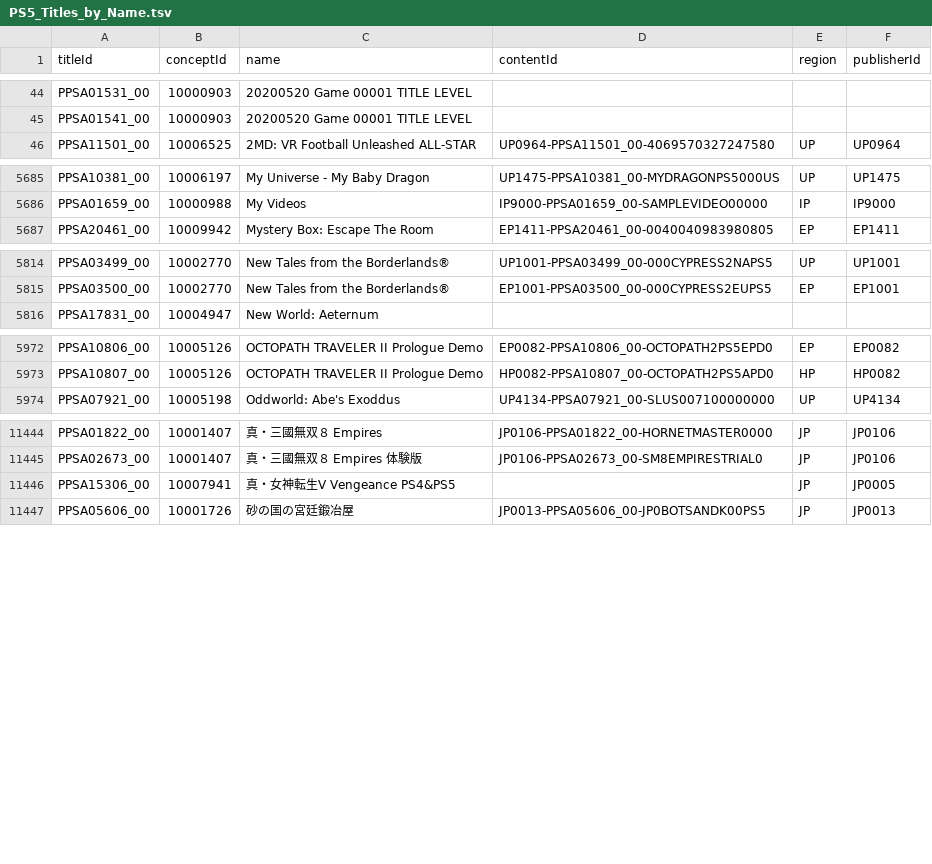
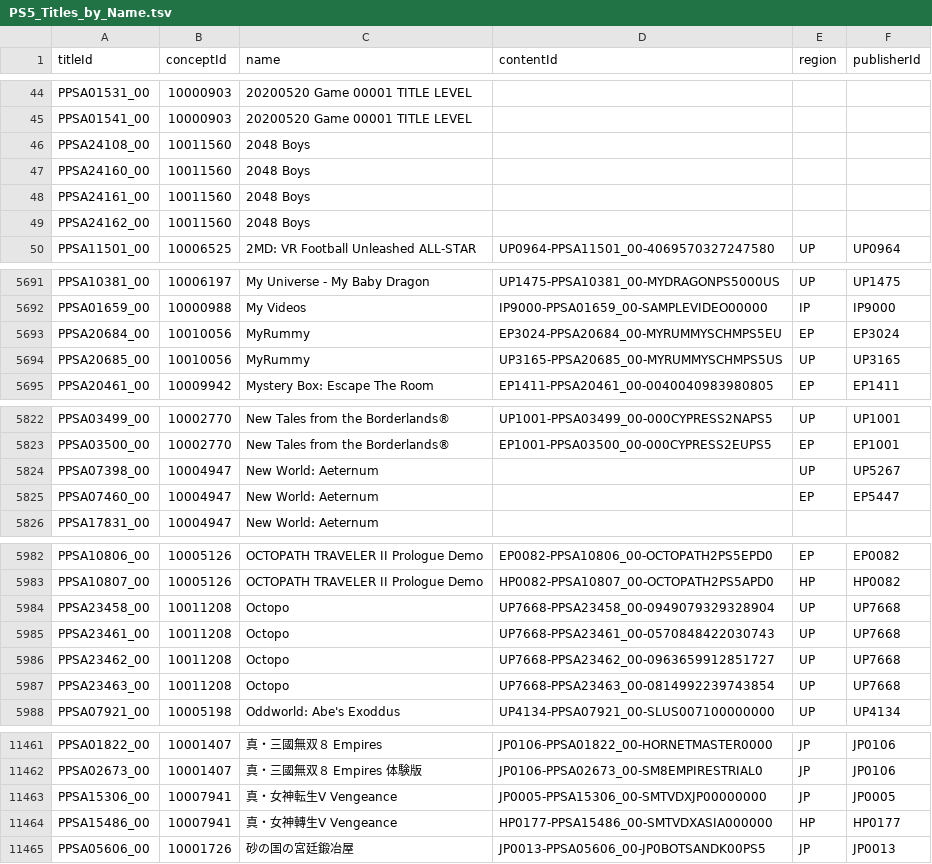
Before and after one commit to andshrew/PlayStation-Titles, a TSV file: PS5_Titles_by_Name.tsv, drawn as a sheet; only a part is shown, gaps mark what is left out; the diff covers the shown part only.

```diff
--- a/PS5_Titles_by_Name.tsv
+++ b/PS5_Titles_by_Name.tsv
@@ -45,2 +45,6 @@ PPSA01531_00	10000903	20200520 Game 00001 TITLE LEVEL
 PPSA01541_00	10000903	20200520 Game 00001 TITLE LEVEL			
+PPSA24108_00	10011560	2048 Boys			
+PPSA24160_00	10011560	2048 Boys			
+PPSA24161_00	10011560	2048 Boys			
+PPSA24162_00	10011560	2048 Boys			
 PPSA11501_00	10006525	2MD: VR Football Unleashed ALL-STAR	UP0964-PPSA11501_00-4069570327247580	UP	UP0964
@@ -5686,2 +5692,4 @@ PPSA10381_00	10006197	My Universe - My Baby Dragon	UP1475-PPSA10381_00-MYDRAGONP
 PPSA01659_00	10000988	My Videos	IP9000-PPSA01659_00-SAMPLEVIDEO00000	IP	IP9000
+PPSA20684_00	10010056	MyRummy	EP3024-PPSA20684_00-MYRUMMYSCHMPS5EU	EP	EP3024
+PPSA20685_00	10010056	MyRummy	UP3165-PPSA20685_00-MYRUMMYSCHMPS5US	UP	UP3165
 PPSA20461_00	10009942	Mystery Box: Escape The Room	EP1411-PPSA20461_00-0040040983980805	EP	EP1411
@@ -5815,2 +5823,4 @@ PPSA03499_00	10002770	New Tales from the Borderlands®	UP1001-PPSA03499_00-000CY
 PPSA03500_00	10002770	New Tales from the Borderlands®	EP1001-PPSA03500_00-000CYPRESS2EUPS5	EP	EP1001
+PPSA07398_00	10004947	New World: Aeternum		UP	UP5267
+PPSA07460_00	10004947	New World: Aeternum		EP	EP5447
 PPSA17831_00	10004947	New World: Aeternum			
@@ -5973,2 +5983,6 @@ PPSA10806_00	10005126	OCTOPATH TRAVELER II Prologue Demo	EP0082-PPSA10806_00-OCT
 PPSA10807_00	10005126	OCTOPATH TRAVELER II Prologue Demo	HP0082-PPSA10807_00-OCTOPATH2PS5APD0	HP	HP0082
+PPSA23458_00	10011208	Octopo	UP7668-PPSA23458_00-0949079329328904	UP	UP7668
+PPSA23461_00	10011208	Octopo	UP7668-PPSA23461_00-0570848422030743	UP	UP7668
+PPSA23462_00	10011208	Octopo	UP7668-PPSA23462_00-0963659912851727	UP	UP7668
+PPSA23463_00	10011208	Octopo	UP7668-PPSA23463_00-0814992239743854	UP	UP7668
 PPSA07921_00	10005198	Oddworld: Abe's Exoddus	UP4134-PPSA07921_00-SLUS007100000000	UP	UP4134
@@ -11445,3 +11462,4 @@ PPSA01822_00	10001407	真・三國無双８ Empires	JP0106-PPSA01822_00-HORNETMA
 PPSA02673_00	10001407	真・三國無双８ Empires 体験版	JP0106-PPSA02673_00-SM8EMPIRESTRIAL0	JP	JP0106
-PPSA15306_00	10007941	真・女神転生Ⅴ Vengeance PS4&PS5		JP	JP0005
+PPSA15306_00	10007941	真・女神転生Ⅴ Vengeance	JP0005-PPSA15306_00-SMTVDXJP00000000	JP	JP0005
+PPSA15486_00	10007941	真・女神轉生Ⅴ Vengeance	HP0177-PPSA15486_00-SMTVDXASIA000000	HP	HP0177
 PPSA05606_00	10001726	砂の国の宮廷鍛冶屋	JP0013-PPSA05606_00-JP0BOTSANDK00PS5	JP	JP0013
```
Also changed, not shown: 6 added rows, 1 removed row and 8 edited cells elsewhere in this file, PS5_Titles.tsv, PS5_Titles_by_Concept.tsv, 29 other files.
